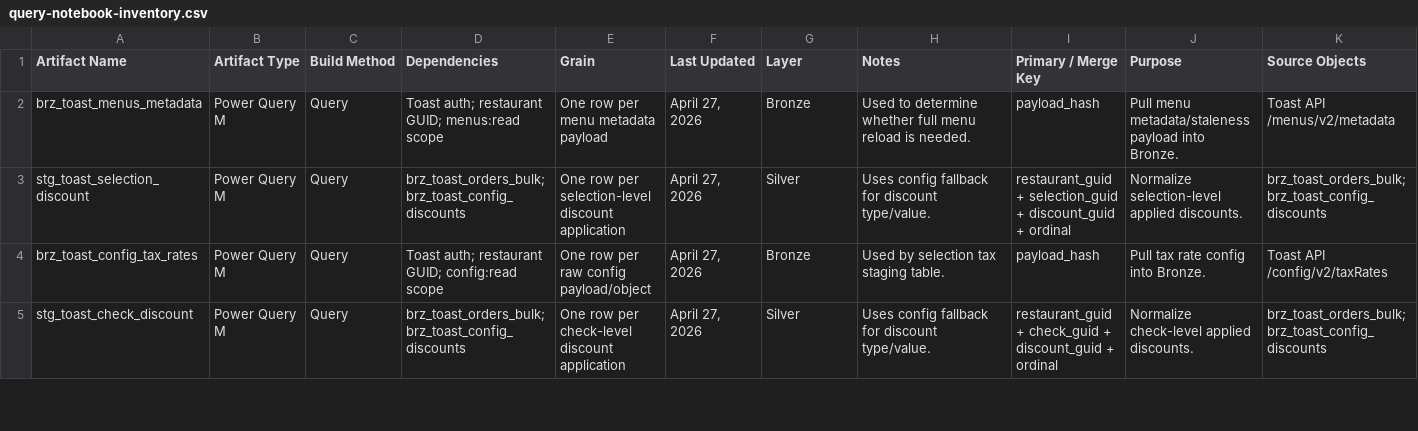
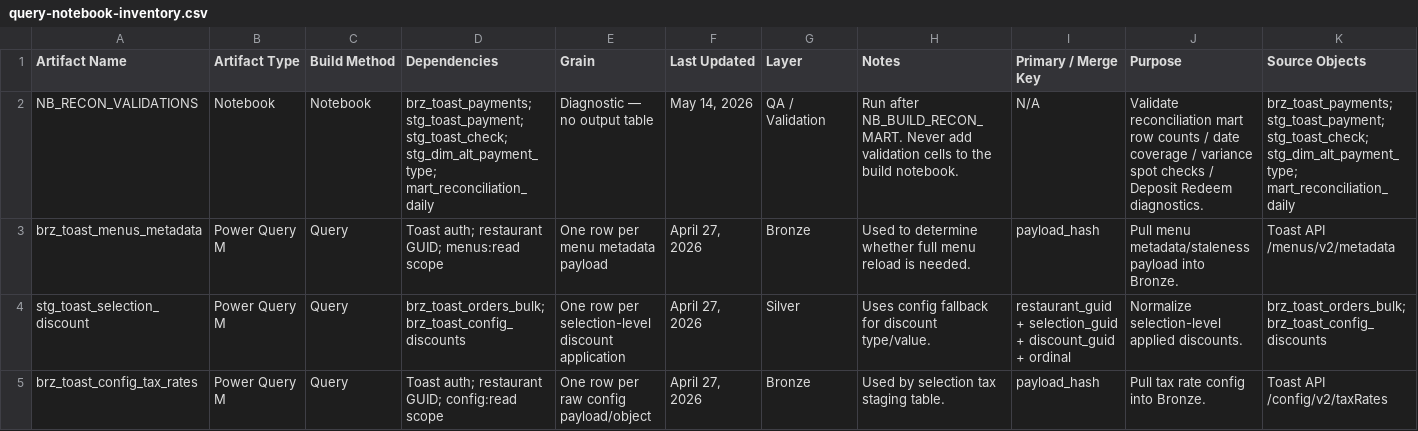
Before and after one commit to Kortoko9/SEIA-Data-Warehouse-Project, a CSV file: docs/planning/query-notebook-inventory.csv, drawn as a sheet; only a part is shown; the shorter side is filled out with more unchanged rows; rows hold the shown columns only; the diff names each change by its address in the sheet, - before the commit and + after, or states it on an @@ line.

```diff
--- a/docs/planning/query-notebook-inventory.csv
+++ b/docs/planning/query-notebook-inventory.csv
+row 2: NB_RECON_VALIDATIONS | Notebook | Notebook | brz_toast_payments; stg_toast_payment; stg_toast_check; stg_dim_alt_payment_type; mart_reconciliation_daily | Diagnostic — no output table | May 14, 2026 | QA / Validation | Run after NB_BUILD_RECON_MART. Never add validation cells to the build notebook. | N/A | Validate reconciliation mart row counts / date coverage / variance spot checks / Deposit Redeem diagnostics. | brz_toast_payments; stg_toast_payment; stg_toast_check; stg_dim_alt_payment_type; mart_reconciliation_daily
```
Also changed, not shown: 1 other file.
